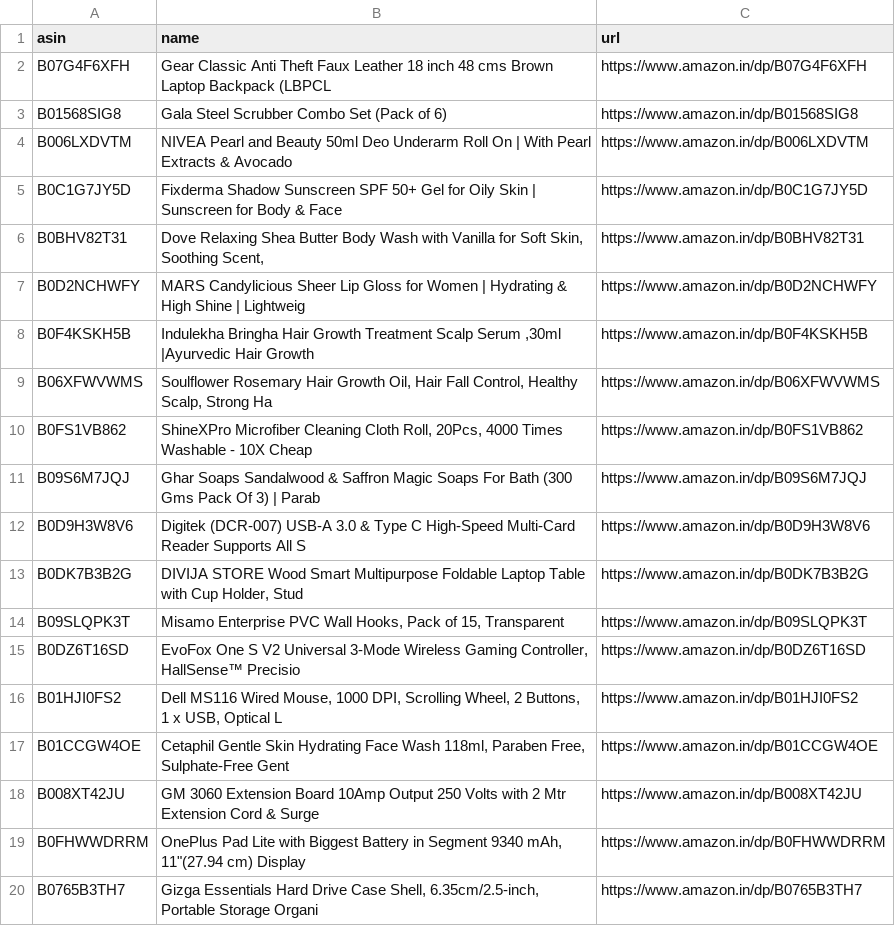
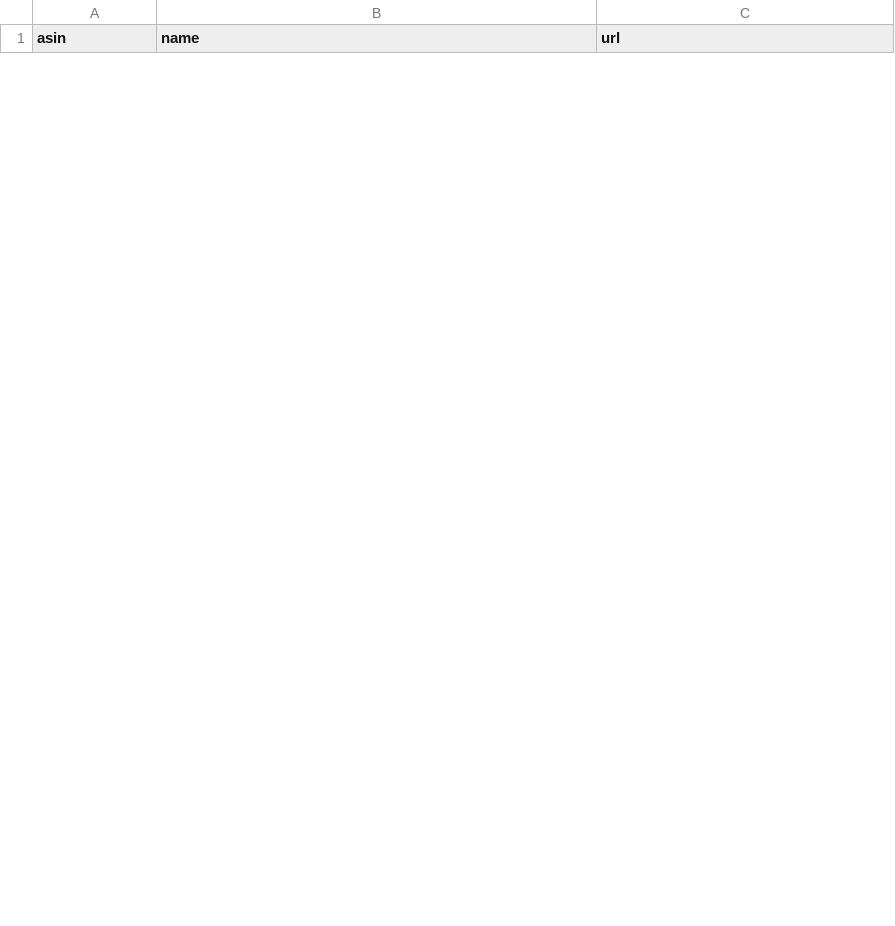
Before and after one commit to AnshikaGoyal17/Fake-Discount-Detector, a CSV file: products.csv, drawn as a sheet; only a part is shown; the diff covers the shown part only.

```diff
--- a/products.csv
+++ b/products.csv
@@ -1,20 +1 @@
 asin,name,url
-B07G4F6XFH,Gear Classic Anti Theft Faux Leather 18 inch 48 cms Brown Laptop Backpack (LBPCL,https://www.amazon.in/dp/B07G4F6XFH
-B01568SIG8,Gala Steel Scrubber Combo Set (Pack of 6),https://www.amazon.in/dp/B01568SIG8
-B006LXDVTM,NIVEA Pearl and Beauty 50ml Deo Underarm Roll On | With Pearl Extracts & Avocado,https://www.amazon.in/dp/B006LXDVTM
-B0C1G7JY5D,Fixderma Shadow Sunscreen SPF 50+ Gel for Oily Skin | Sunscreen for Body & Face ,https://www.amazon.in/dp/B0C1G7JY5D
-B0BHV82T31,"Dove Relaxing Shea Butter Body Wash with Vanilla for Soft Skin, Soothing Scent, ",https://www.amazon.in/dp/B0BHV82T31
-B0D2NCHWFY,MARS Candylicious Sheer Lip Gloss for Women | Hydrating & High Shine | Lightweig,https://www.amazon.in/dp/B0D2NCHWFY
-B0F4KSKH5B,"Indulekha Bringha Hair Growth Treatment Scalp Serum ,30ml |Ayurvedic Hair Growth",https://www.amazon.in/dp/B0F4KSKH5B
-B06XFWVWMS,"Soulflower Rosemary Hair Growth Oil, Hair Fall Control, Healthy Scalp, Strong Ha",https://www.amazon.in/dp/B06XFWVWMS
-B0FS1VB862,"ShineXPro Microfiber Cleaning Cloth Roll, 20Pcs, 4000 Times Washable - 10X Cheap",https://www.amazon.in/dp/B0FS1VB862
-B09S6M7JQJ,Ghar Soaps Sandalwood & Saffron Magic Soaps For Bath (300 Gms Pack Of 3) | Parab,https://www.amazon.in/dp/B09S6M7JQJ
-B0D9H3W8V6,Digitek (DCR-007) USB-A 3.0 & Type C High-Speed Multi-Card Reader Supports All S,https://www.amazon.in/dp/B0D9H3W8V6
-B0DK7B3B2G,"DIVIJA STORE Wood Smart Multipurpose Foldable Laptop Table with Cup Holder, Stud",https://www.amazon.in/dp/B0DK7B3B2G
-B09SLQPK3T,"Misamo Enterprise PVC Wall Hooks, Pack of 15, Transparent",https://www.amazon.in/dp/B09SLQPK3T
-B0DZ6T16SD,"EvoFox One S V2 Universal 3-Mode Wireless Gaming Controller, HallSense™ Precisio",https://www.amazon.in/dp/B0DZ6T16SD
-B01HJI0FS2,"Dell MS116 Wired Mouse, 1000 DPI, Scrolling Wheel, 2 Buttons, 1 x USB, Optical L",https://www.amazon.in/dp/B01HJI0FS2
-B01CCGW4OE,"Cetaphil Gentle Skin Hydrating Face Wash 118ml, Paraben Free, Sulphate-Free Gent",https://www.amazon.in/dp/B01CCGW4OE
-B008XT42JU,GM 3060 Extension Board 10Amp Output 250 Volts with 2 Mtr Extension Cord & Surge,https://www.amazon.in/dp/B008XT42JU
-B0FHWWDRRM,"OnePlus Pad Lite with Biggest Battery in Segment 9340 mAh, 11""(27.94 cm) Display",https://www.amazon.in/dp/B0FHWWDRRM
-B0765B3TH7,"Gizga Essentials Hard Drive Case Shell, 6.35cm/2.5-inch, Portable Storage Organi",https://www.amazon.in/dp/B0765B3TH7
```
Also changed, not shown: 30 added rows and 11 removed rows elsewhere in this file, 3 other files.
